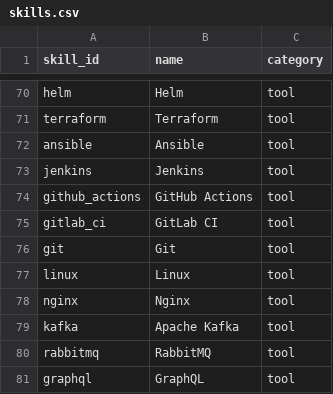
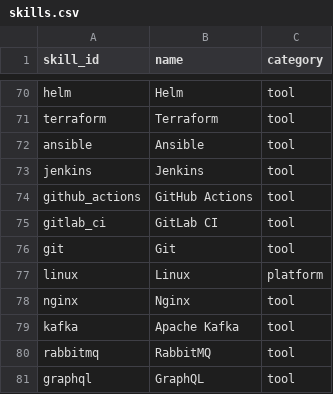
Before and after one commit to Turtel216/greek-job-market-tracker, a CSV file: transform/seeds/skills.csv, drawn as a sheet; only a part is shown, gaps mark what is left out.

Commit message:
Add platform, networking and security skill categories

```diff
--- a/transform/seeds/skills.csv
+++ b/transform/seeds/skills.csv
@@ -76,3 +76,3 @@ gitlab_ci,GitLab CI,tool
 git,Git,tool
-linux,Linux,tool
+linux,Linux,platform
 nginx,Nginx,tool
```
Also changed, not shown: 2 other files.
